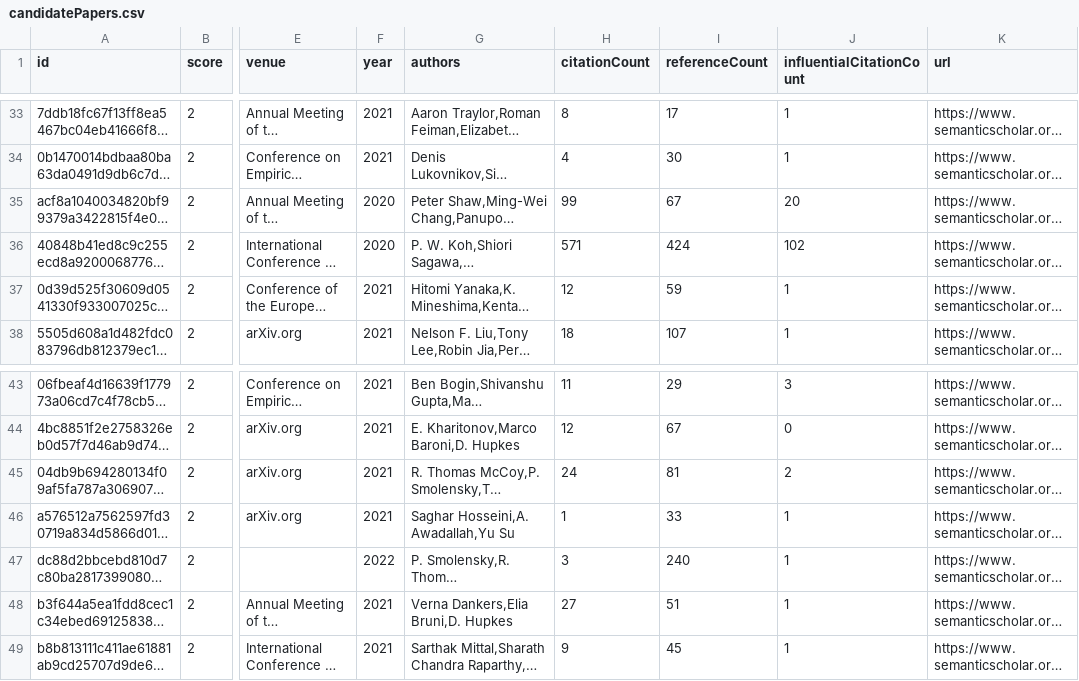
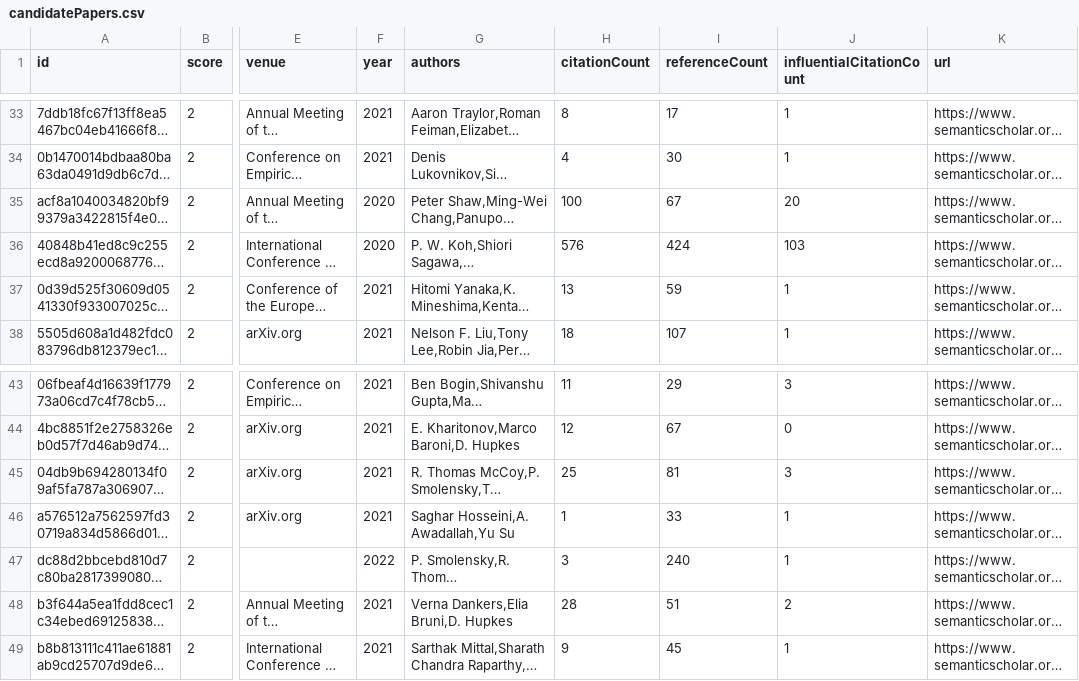
Before and after one commit to avi-jit/compositional-generalization-lit-review, a CSV file: data/candidatePapers.csv, drawn as a sheet; only a part is shown, gaps mark what is left out; long unchanged cells end in …; the diff names each change by its address in the sheet, - before the commit and + after, or states it on an @@ line.

```diff
--- a/data/candidatePapers.csv
+++ b/data/candidatePapers.csv
-H35 (citationCount): 99
+H35 (citationCount): 100
-H36 (citationCount): 571
+H36 (citationCount): 576
-J36 (influentialCitationCount): 102
+J36 (influentialCitationCount): 103
-H37 (citationCount): 12
+H37 (citationCount): 13
-H45 (citationCount): 24
+H45 (citationCount): 25
-J45 (influentialCitationCount): 2
+J45 (influentialCitationCount): 3
-H48 (citationCount): 27
+H48 (citationCount): 28
-J48 (influentialCitationCount): 1
+J48 (influentialCitationCount): 2
```
Also changed, not shown: 2 other files.
